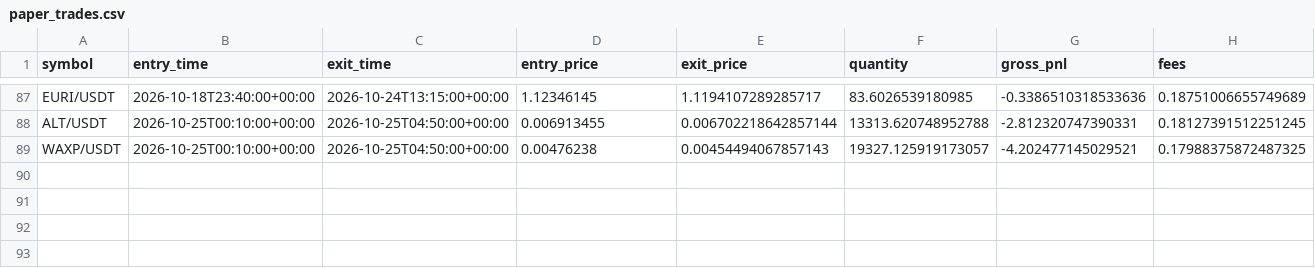
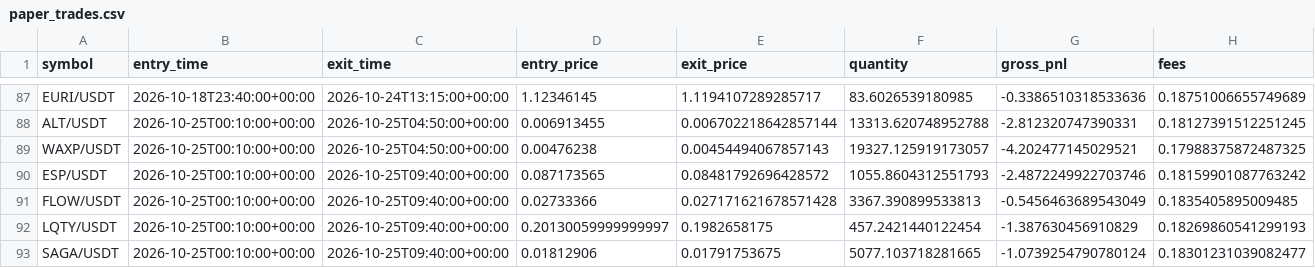
Before and after one commit to Sdka21/fvg-paper-bot, a CSV file: reports/paper_trades.csv, drawn as a sheet; only a part is shown, gaps mark what is left out; rows hold the shown columns only; the diff names each change by its address in the sheet, - before the commit and + after, or states it on an @@ line.

```diff
--- a/reports/paper_trades.csv
+++ b/reports/paper_trades.csv
+row 90: ESP/USDT | 2026-10-25T00:10:00+00:00 | 2026-10-25T09:40:00+00:00 | 0.087173565 | 0.08481792696428572 | 1055.8604312551793 | -2.4872249922703746 | 0.18159901087763242
+row 91: FLOW/USDT | 2026-10-25T00:10:00+00:00 | 2026-10-25T09:40:00+00:00 | 0.02733366 | 0.027171621678571428 | 3367.390899533813 | -0.5456463689543049 | 0.1835405895009485
+row 92: LQTY/USDT | 2026-10-25T00:10:00+00:00 | 2026-10-25T09:40:00+00:00 | 0.20130059999999997 | 0.1982658175 | 457.2421440122454 | -1.387630456910829 | 0.18269860541299193
+row 93: SAGA/USDT | 2026-10-25T00:10:00+00:00 | 2026-10-25T09:40:00+00:00 | 0.01812906 | 0.01791753675 | 5077.103718281665 | -1.0739254790780124 | 0.18301231039082477
```
Also changed, not shown: reports/paper_equity.csv, reports/scalp_equity.csv, 3 other files.
